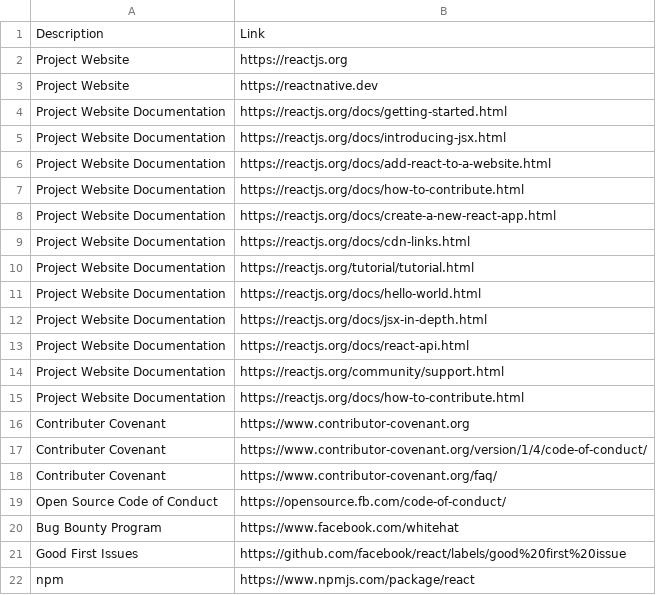
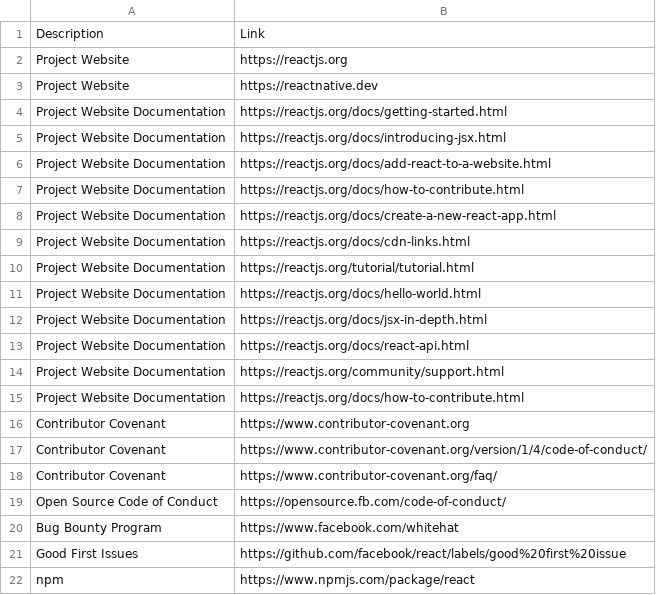
Before and after one commit to tagliala/onboarding-resources, a CSV file: facebook/Links.csv, drawn as a sheet.

```diff
--- a/facebook/Links.csv
+++ b/facebook/Links.csv
@@ -15,5 +15,5 @@
 "Project Website Documentation","https://reactjs.org/docs/how-to-contribute.html"
-"Contributer Covenant","https://www.contributor-covenant.org"
-"Contributer Covenant","https://www.contributor-covenant.org/version/1/4/code-of-conduct/"
-"Contributer Covenant","https://www.contributor-covenant.org/faq/"
+"Contributor Covenant","https://www.contributor-covenant.org"
+"Contributor Covenant","https://www.contributor-covenant.org/version/1/4/code-of-conduct/"
+"Contributor Covenant","https://www.contributor-covenant.org/faq/"
 "Open Source Code of Conduct","https://opensource.fb.com/code-of-conduct/"
```
Also changed, not shown: 12 other files.
